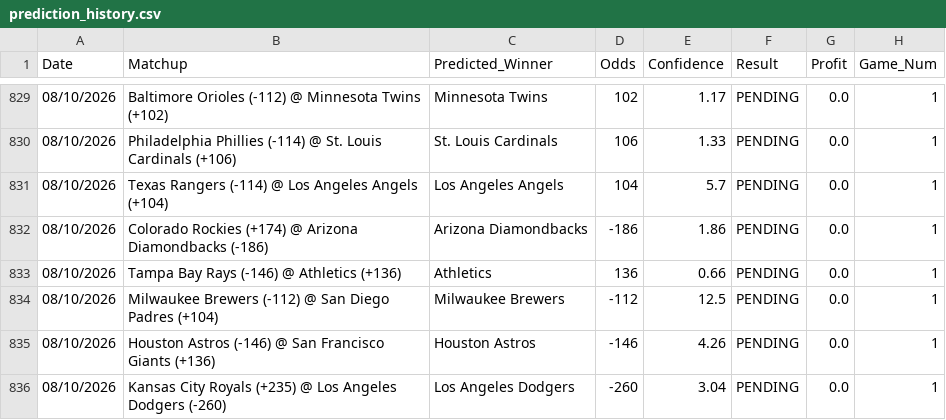
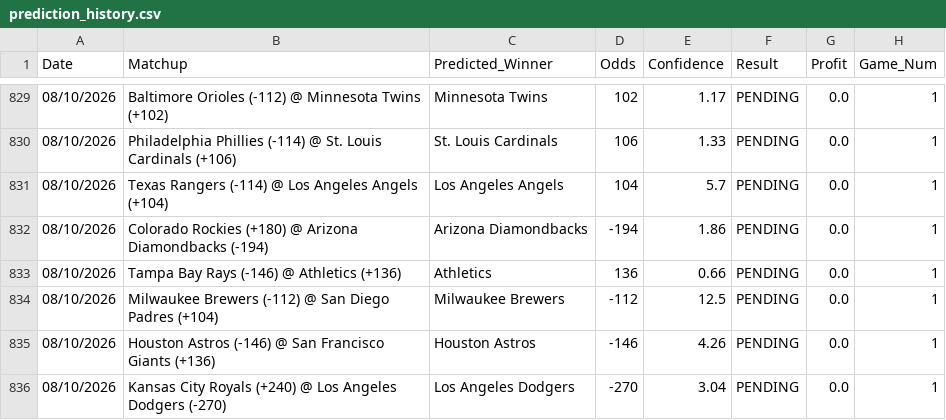
Before and after one commit to HHRUS90/mlb-edge-analyzer, a CSV file: prediction_history.csv, drawn as a sheet; only a part is shown, gaps mark what is left out.

```diff
--- a/prediction_history.csv
+++ b/prediction_history.csv
@@ -831,3 +831,3 @@ Date,Matchup,Predicted_Winner,Odds,Confidence,Result,Profit,Game_Num
 08/10/2026,Texas Rangers (-114) @ Los Angeles Angels (+104),Los Angeles Angels,104,5.7,PENDING,0.0,1
-08/10/2026,Colorado Rockies (+174) @ Arizona Diamondbacks (-186),Arizona Diamondbacks,-186,1.86,PENDING,0.0,1
+08/10/2026,Colorado Rockies (+180) @ Arizona Diamondbacks (-194),Arizona Diamondbacks,-194,1.86,PENDING,0.0,1
 08/10/2026,Tampa Bay Rays (-146) @ Athletics (+136),Athletics,136,0.66,PENDING,0.0,1
@@ -835,2 +835,2 @@ Date,Matchup,Predicted_Winner,Odds,Confidence,Result,Profit,Game_Num
 08/10/2026,Houston Astros (-146) @ San Francisco Giants (+136),Houston Astros,-146,4.26,PENDING,0.0,1
-08/10/2026,Kansas City Royals (+235) @ Los Angeles Dodgers (-260),Los Angeles Dodgers,-260,3.04,PENDING,0.0,1
+08/10/2026,Kansas City Royals (+240) @ Los Angeles Dodgers (-270),Los Angeles Dodgers,-270,3.04,PENDING,0.0,1
```
Also changed, not shown: 2 other files.
